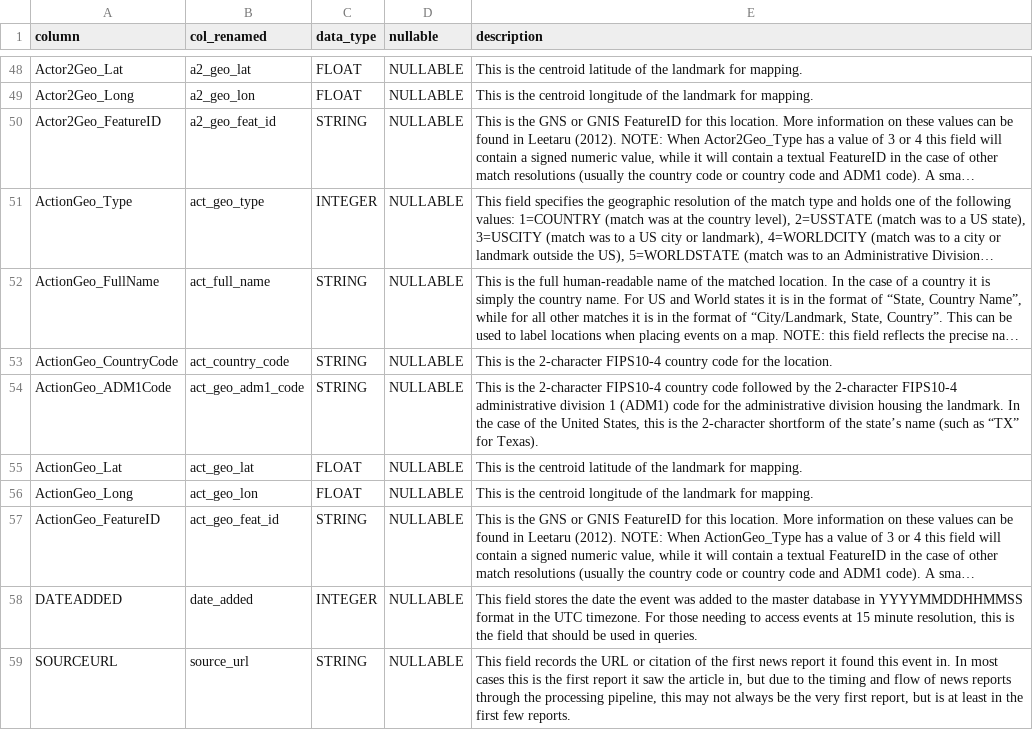
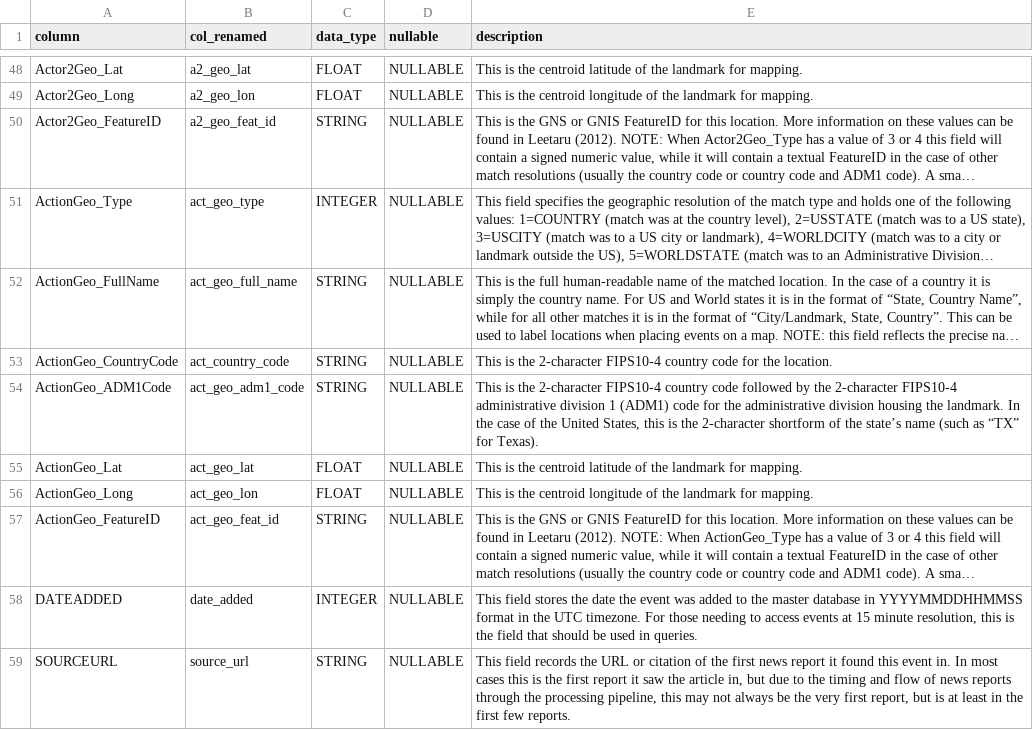
Before and after one commit to cuckookernel/factored-datathon-2024-sinapsis, a CSV file: docs/schema_files/GDELT_v1.events.columns.csv, drawn as a sheet; only a part is shown, gaps mark what is left out; long unchanged cells end in …; the diff names each change by its address in the sheet, - before the commit and + after, or states it on an @@ line.

Commit message:
data dicts for events

```diff
--- a/docs/schema_files/GDELT_v1.events.columns.csv
+++ b/docs/schema_files/GDELT_v1.events.columns.csv
-B52 (col_renamed): act_full_name
+B52 (col_renamed): act_geo_full_name
```
Also changed, not shown: docs/schema_files/GDELT_v1.gkg.columns.csv, 14 other files.
